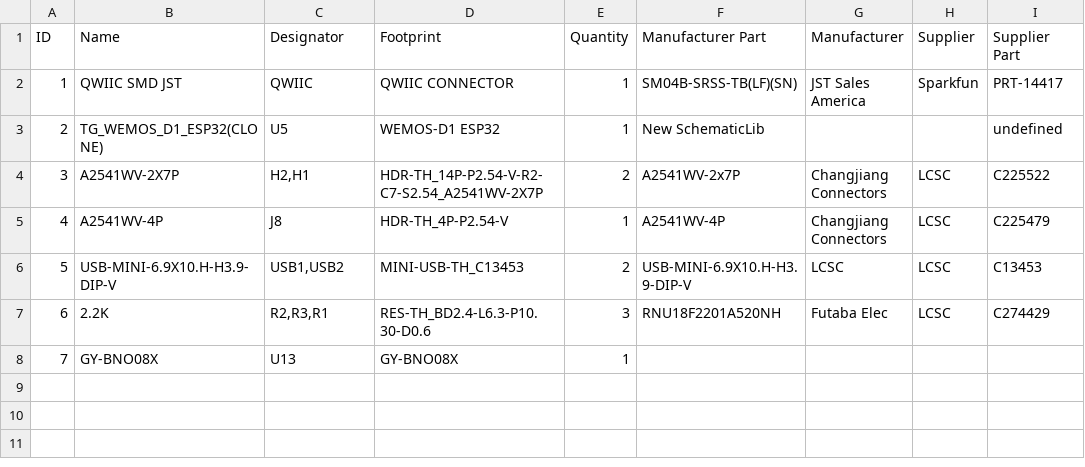
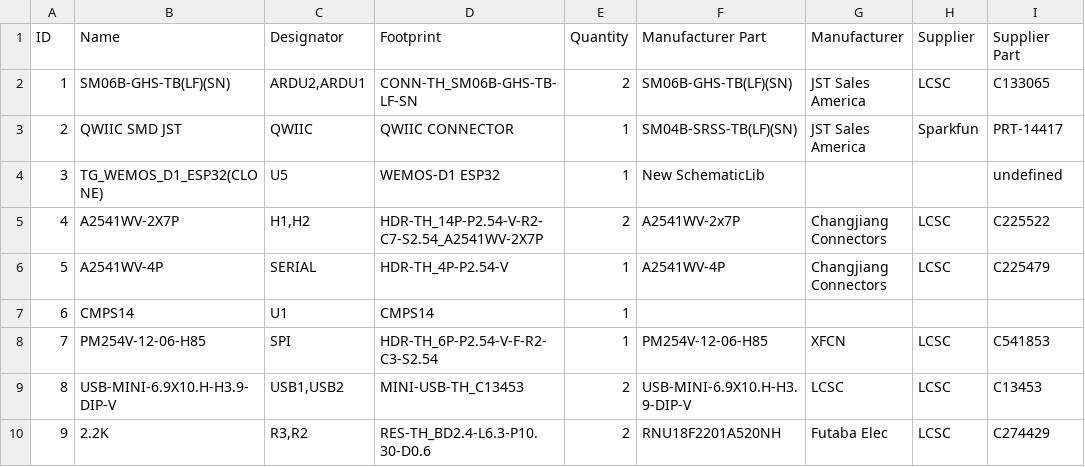
Before and after one commit to GormR/HW_for_AgOpenGPS, a CSV file: rooftop_unit/production_data/BOM_PCB_AgOpenGPS_RTU_2020-12-27_17-49-28.csv, drawn as a sheet; removed rows and columns are numbered as before the commit, all else as after; the diff names each change by its address in the sheet, - before the commit and + after, or states it on an @@ line.

```diff
--- a/rooftop_unit/production_data/BOM_PCB_AgOpenGPS_RTU_2020-12-27_17-49-28.csv
+++ b/rooftop_unit/production_data/BOM_PCB_AgOpenGPS_RTU_2020-12-27_17-49-28.csv
+row 2: 1 | SM06B-GHS-TB(LF)(SN) | ARDU2,ARDU1 | CONN-TH_SM06B-GHS-TB-LF-SN | 2 | SM06B-GHS-TB(LF)(SN) | JST Sales America | LCSC | C133065
@@ column A (ID) renumbered between rows 3 and 10 @@
-C5 (Designator): H2,H1
+C5 (Designator): H1,H2
-C6 (Designator): J8
+C6 (Designator): SERIAL
+row 7: 6 | CMPS14 | U1 | CMPS14 | 1
+row 8: 7 | PM254V-12-06-H85 | SPI | HDR-TH_6P-P2.54-V-F-R2-C3-S2.54 | 1 | PM254V-12-06-H85 | XFCN | LCSC | C541853
-C10 (Designator): R2,R3,R1
+C10 (Designator): R3,R2
-E10 (Quantity): 3
+E10 (Quantity): 2
-row 8: 7 | GY-BNO08X | U13 | GY-BNO08X | 1
```
Also changed, not shown: 7 other files.
